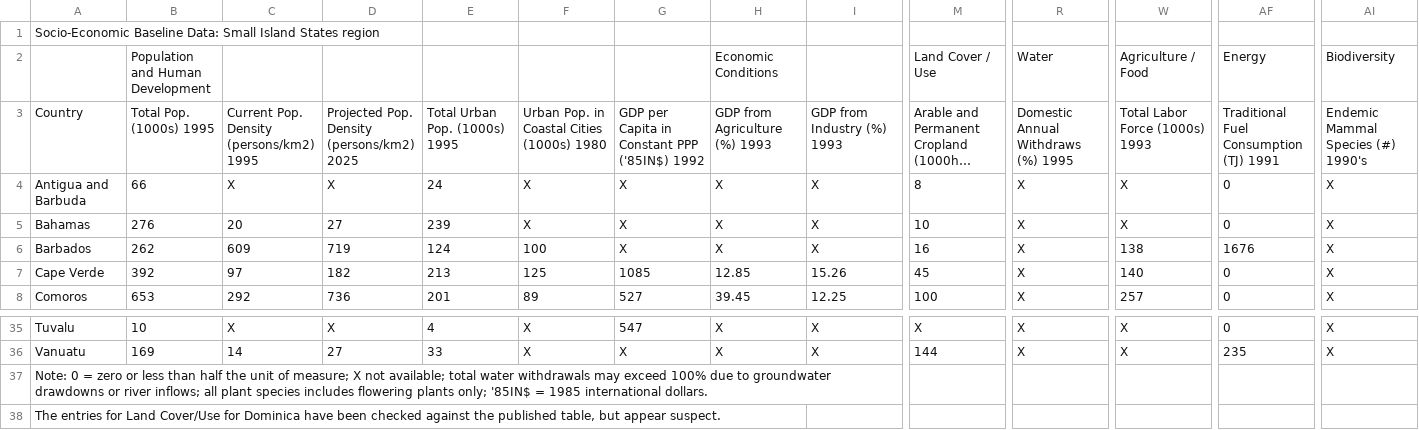
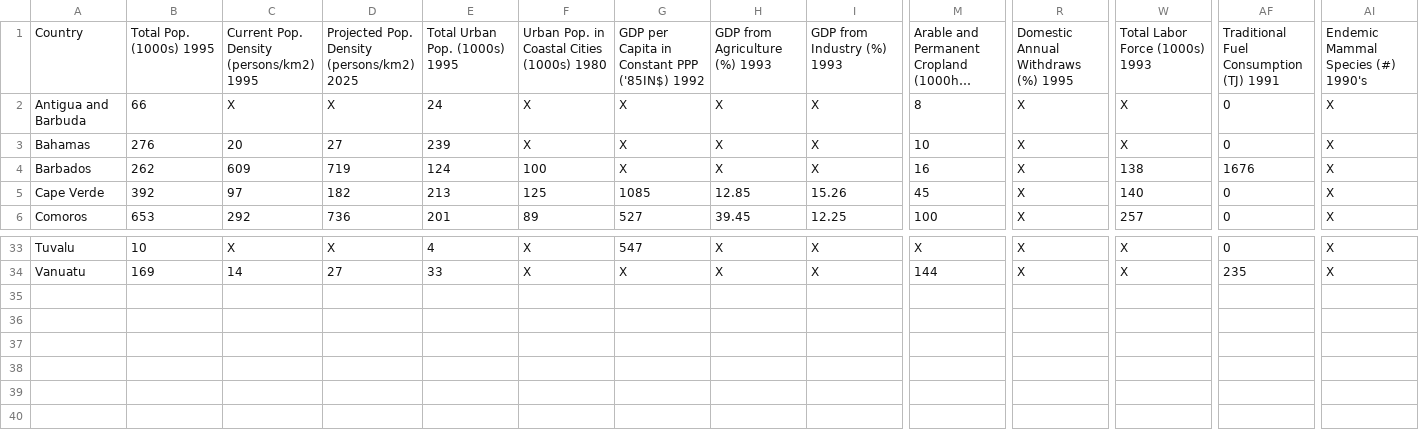
Before and after one commit to RPaivaniemi/assessment3, a CSV file: Database/Socio-Economic_Baseline_Data_SmallIslandStates.csv, drawn as a sheet; only a part is shown, gaps mark what is left out; long unchanged cells end in …; rows hold the shown columns only; the diff names each change by its address in the sheet, - before the commit and + after, or states it on an @@ line.

```diff
--- a/Database/Socio-Economic_Baseline_Data_SmallIslandStates.csv
+++ b/Database/Socio-Economic_Baseline_Data_SmallIslandStates.csv
-row 1: Socio-Economic Baseline Data: Small Island States region
-row 2:  | Population and Human Development |  |  |  |  |  | Economic Conditions |  | Land Cover / Use | Water | Agriculture / Food | Energy | Biodiversity
-row 37: Note: 0 = zero or less than half the unit of measure; X not available; total water withdrawals may exceed 100% due to groundwater drawdowns or river inflows; all plant species includes flowering plants only; '85IN$ = 1985 international dollars.
-row 38: The entries for Land Cover/Use for Dominica have been checked against the published table, but appear suspect.
```
Also changed, not shown: Database/Socio-Economic_Baseline_Data_Africa.csv, Database/Socio-Economic_Baseline_Data_Europe.csv, 11 other files.
